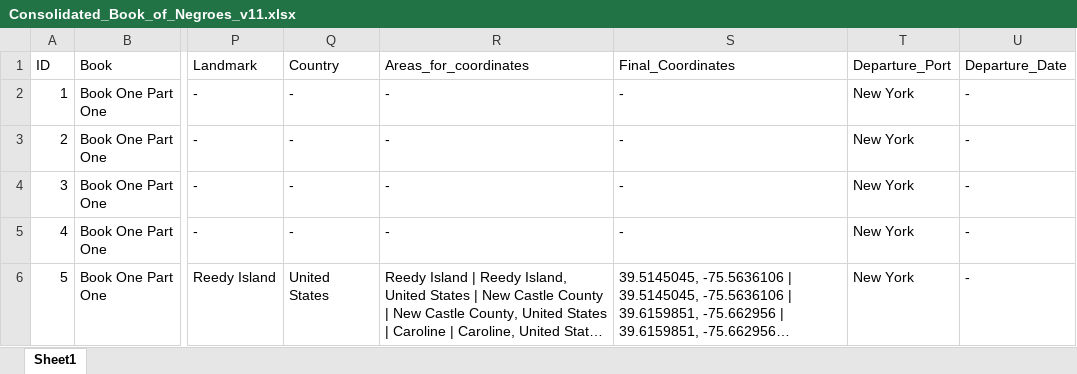
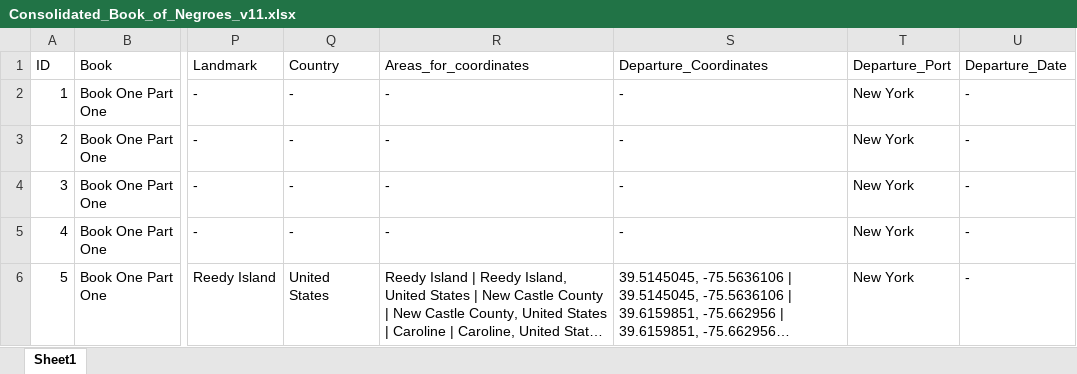
Before and after one commit to osamahabib5/compile_bon_records, an Excel workbook: Consolidated_Book_of_Negroes_v11.xlsx, sheet Sheet1, drawn as a sheet; only a part is shown, gaps mark what is left out; long unchanged cells end in …; values as stored, in another font and other column widths than the file's, no borders; the diff names each change by its address in the sheet, - before the commit and + after, or states it on an @@ line.

```diff
--- a/Consolidated_Book_of_Negroes_v11.xlsx (sheet Sheet1)
+++ b/Consolidated_Book_of_Negroes_v11.xlsx (sheet Sheet1)
-S1: Final_Coordinates
+S1: Departure_Coordinates
```
Also changed, not shown: Geocoded_Maritime_Split.xlsx, USCTs_Connecticut_rev_03_copy.xlsx, 6 other files.
